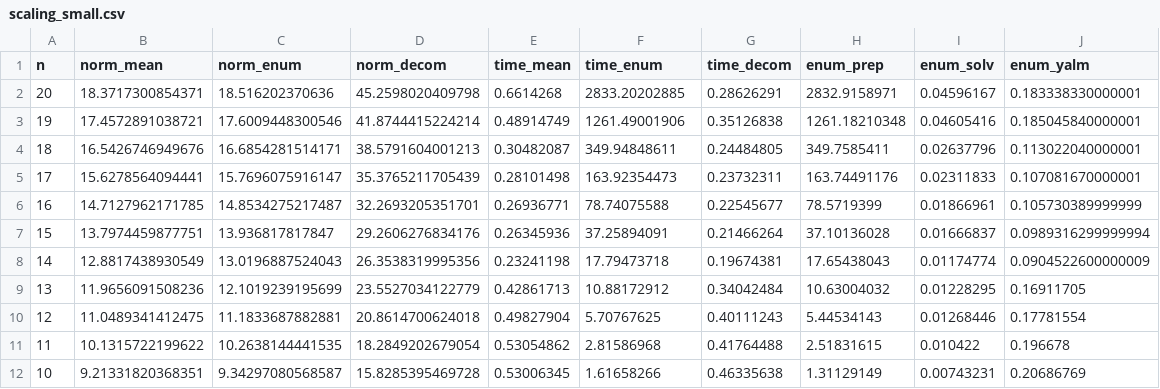
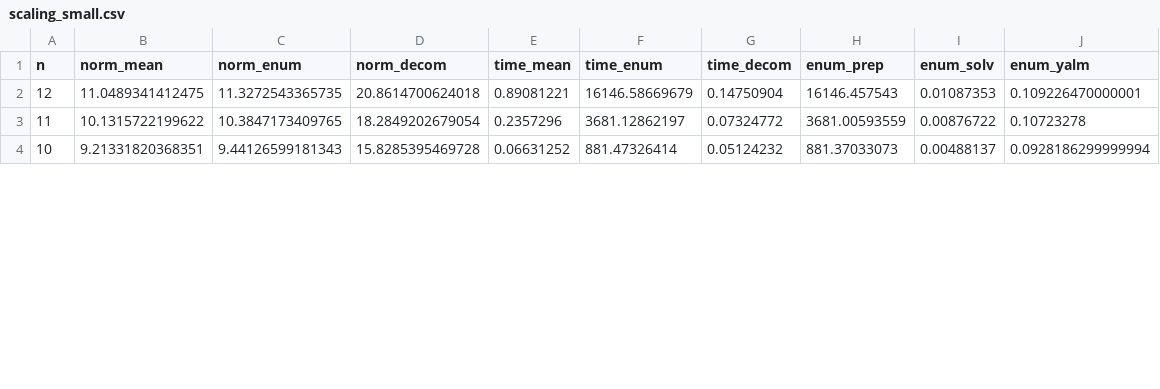
Before and after one commit to TUHH-ICS/2022-code-TCNS-Decomposition-Approach-to-Multi-Agent-Systems-with-Bernoulli-Packet-Loss, a CSV file: figures/scaling_small.csv, drawn as a sheet; only a part is shown; the diff covers the shown part only.

```diff
--- a/figures/scaling_small.csv
+++ b/figures/scaling_small.csv
@@ -1,12 +1,4 @@
 n,norm_mean,norm_enum,norm_decom,time_mean,time_enum,time_decom,enum_prep,enum_solv,enum_yalm
-20,18.3717300854371,18.516202370636,45.2598020409798,0.6614268,2833.20202885,0.28626291,2832.9158971,0.04596167,0.183338330000001
-19,17.4572891038721,17.6009448300546,41.8744415224214,0.48914749,1261.49001906,0.35126838,1261.18210348,0.04605416,0.185045840000001
-18,16.5426746949676,16.6854281514171,38.5791604001213,0.30482087,349.94848611,0.24484805,349.7585411,0.02637796,0.113022040000001
-17,15.6278564094441,15.7696075916147,35.3765211705439,0.28101498,163.92354473,0.23732311,163.74491176,0.02311833,0.107081670000001
-16,14.7127962171785,14.8534275217487,32.2693205351701,0.26936771,78.74075588,0.22545677,78.5719399,0.01866961,0.105730389999999
-15,13.7974459877751,13.936817817847,29.2606276834176,0.26345936,37.25894091,0.21466264,37.10136028,0.01666837,0.0989316299999994
-14,12.8817438930549,13.0196887524043,26.3538319995356,0.23241198,17.79473718,0.19674381,17.65438043,0.01174774,0.0904522600000009
-13,11.9656091508236,12.1019239195699,23.5527034122779,0.42861713,10.88172912,0.34042484,10.63004032,0.01228295,0.16911705
-12,11.0489341412475,11.1833687882881,20.8614700624018,0.49827904,5.70767625,0.40111243,5.44534143,0.01268446,0.17781554
-11,10.1315722199622,10.2638144441535,18.2849202679054,0.53054862,2.81586968,0.41764488,2.51831615,0.010422,0.196678
-10,9.21331820368351,9.34297080568587,15.8285395469728,0.53006345,1.61658266,0.46335638,1.31129149,0.00743231,0.20686769
+12,11.0489341412475,11.3272543365735,20.8614700624018,0.89081221,16146.58669679,0.14750904,16146.457543,0.01087353,0.109226470000001
+11,10.1315722199622,10.3847173409765,18.2849202679054,0.2357296,3681.12862197,0.07324772,3681.00593559,0.00876722,0.10723278
+10,9.21331820368351,9.44126599181343,15.8285395469728,0.06631252,881.47326414,0.05124232,881.37033073,0.00488137,0.0928186299999994
```
Also changed, not shown: 56 edited cells elsewhere in this file, figures/conservatism_small.csv, figures/scaling_large.csv, 2 other files.
